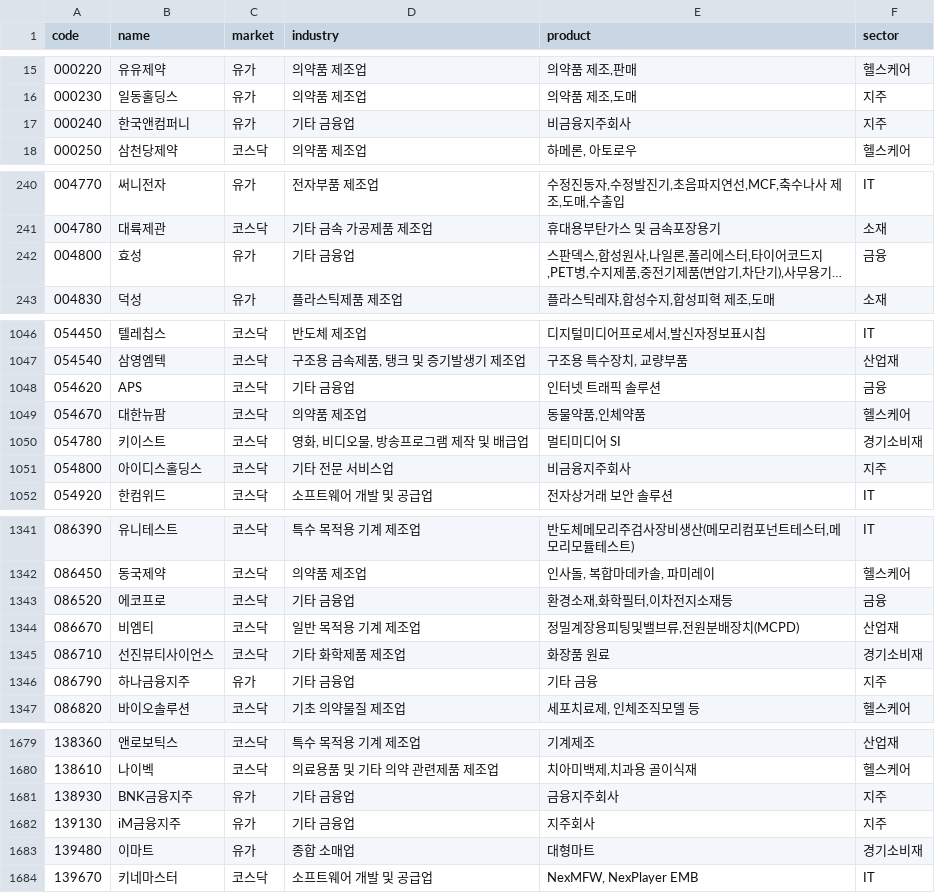
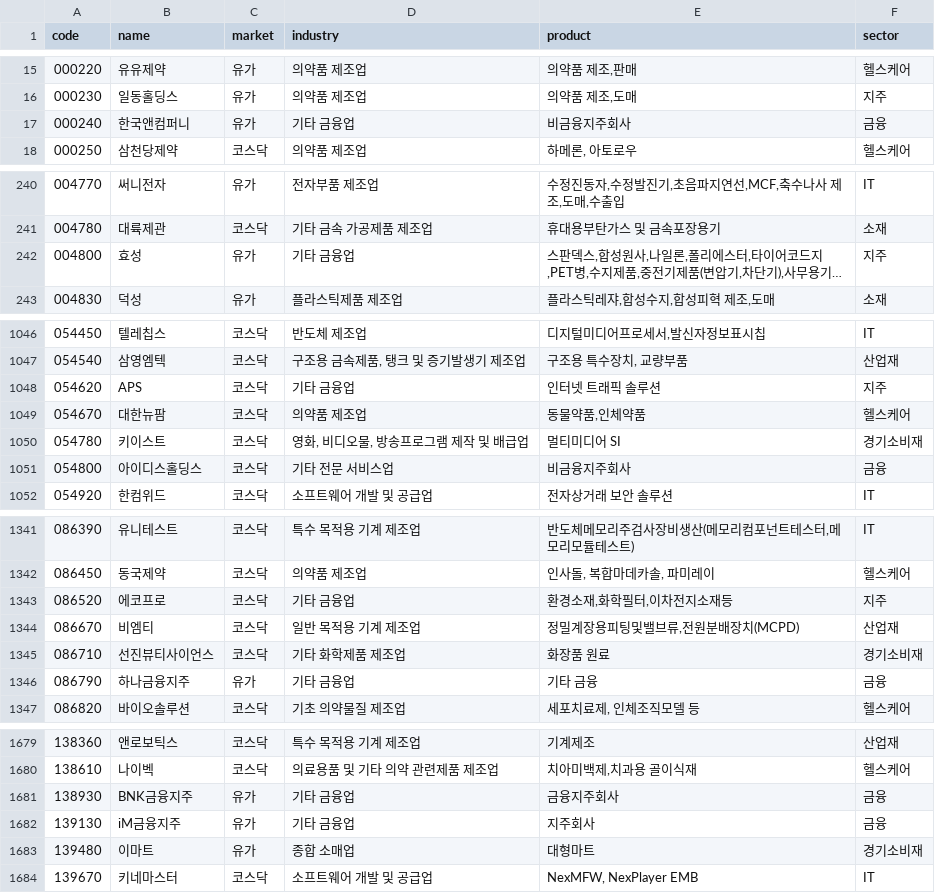
Before and after one commit to alpakabro/dividend, a CSV file: pipeline/kr_sector.csv, drawn as a sheet; only a part is shown, gaps mark what is left out; long unchanged cells end in …; the diff covers the shown part only; the diff names each change by its address in the sheet, - before the commit and + after, or states it on an @@ line.

```diff
--- a/pipeline/kr_sector.csv
+++ b/pipeline/kr_sector.csv
-F17 (sector): 지주
+F17 (sector): 금융
-F242 (sector): 금융
+F242 (sector): 지주
-F1048 (sector): 금융
+F1048 (sector): 지주
-F1051 (sector): 지주
+F1051 (sector): 금융
-F1343 (sector): 금융
+F1343 (sector): 지주
-F1346 (sector): 지주
+F1346 (sector): 금융
-F1681:F1682 (sector): 지주
+F1681:F1682 (sector): 금융
```
Also changed, not shown: 31 edited cells elsewhere in this file, 6 other files.
